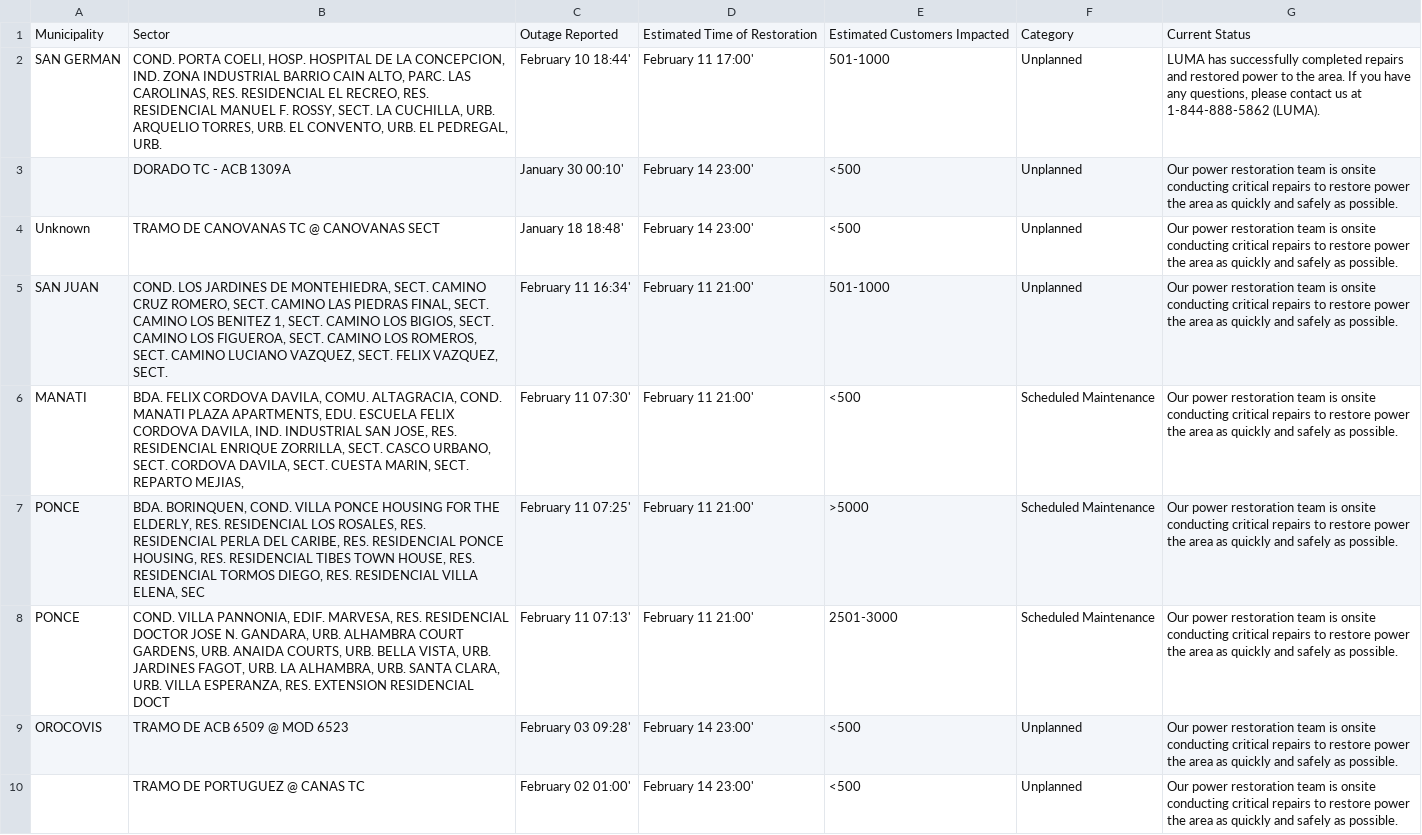
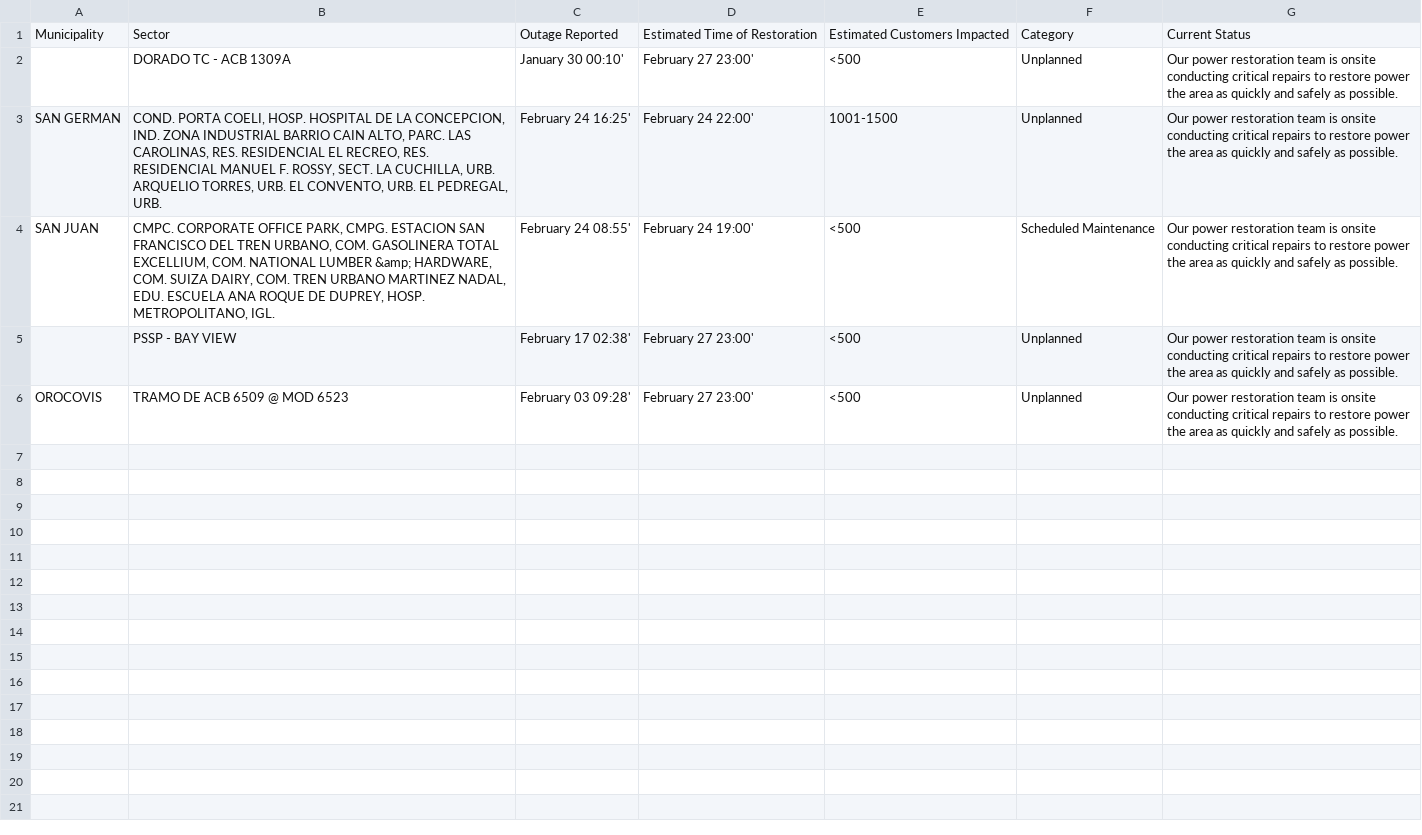
Before and after one commit to jicruz96/luma-energy-outages, a CSV file: notable_outages.csv, drawn as a sheet.

```diff
--- a/notable_outages.csv
+++ b/notable_outages.csv
@@ -1,10 +1,6 @@
 Municipality,Sector,Outage Reported,Estimated Time of Restoration,Estimated Customers Impacted,Category,Current Status
-SAN GERMAN,"COND. PORTA COELI, HOSP. HOSPITAL DE LA CONCEPCION, IND. ZONA INDUSTRIAL BARRIO CAIN ALTO, PARC. LAS CAROLINAS, RES. RESIDENCIAL EL RECREO, RES. RESIDENCIAL MANUEL F. ROSSY, SECT. LA CUCHILLA, URB. ARQUELIO TORRES, URB. EL CONVENTO, URB. EL PEDREGAL, URB.",February 10 18:44',February 11 17:00',501-1000,Unplanned,"LUMA has successfully completed repairs and restored power to the area. If you have any questions, please contact us at 1-844-888-5862 (LUMA). "
-,DORADO TC - ACB 1309A,January 30 00:10',February 14 23:00',<500,Unplanned,Our power restoration team is onsite conducting critical repairs to restore power the area as quickly and safely as possible.
-Unknown,TRAMO DE CANOVANAS TC @ CANOVANAS SECT,January 18 18:48',February 14 23:00',<500,Unplanned,Our power restoration team is onsite conducting critical repairs to restore power the area as quickly and safely as possible.
-SAN JUAN,"COND. LOS JARDINES DE MONTEHIEDRA, SECT. CAMINO CRUZ ROMERO, SECT. CAMINO LAS PIEDRAS FINAL, SECT. CAMINO LOS BENITEZ 1, SECT. CAMINO LOS BIGIOS, SECT. CAMINO LOS FIGUEROA, SECT. CAMINO LOS ROMEROS, SECT. CAMINO LUCIANO VAZQUEZ, SECT. FELIX VAZQUEZ, SECT.",February 11 16:34',February 11 21:00',501-1000,Unplanned,Our power restoration team is onsite conducting critical repairs to restore power the area as quickly and safely as possible.
-MANATI,"BDA. FELIX CORDOVA DAVILA, COMU. ALTAGRACIA, COND. MANATI PLAZA APARTMENTS, EDU. ESCUELA FELIX CORDOVA DAVILA, IND. INDUSTRIAL SAN JOSE, RES. RESIDENCIAL ENRIQUE ZORRILLA, SECT. CASCO URBANO, SECT. CORDOVA DAVILA, SECT. CUESTA MARIN, SECT. REPARTO MEJIAS,",February 11 07:30',February 11 21:00',<500,Scheduled Maintenance,Our power restoration team is onsite conducting critical repairs to restore power the area as quickly and safely as possible.
-PONCE,"BDA. BORINQUEN, COND. VILLA PONCE HOUSING FOR THE ELDERLY, RES. RESIDENCIAL LOS ROSALES, RES. RESIDENCIAL PERLA DEL CARIBE, RES. RESIDENCIAL PONCE HOUSING, RES. RESIDENCIAL TIBES TOWN HOUSE, RES. RESIDENCIAL TORMOS DIEGO, RES. RESIDENCIAL VILLA ELENA, SEC",February 11 07:25',February 11 21:00',>5000,Scheduled Maintenance,Our power restoration team is onsite conducting critical repairs to restore power the area as quickly and safely as possible.
-PONCE,"COND. VILLA PANNONIA, EDIF. MARVESA, RES. RESIDENCIAL DOCTOR JOSE N. GANDARA, URB. ALHAMBRA COURT GARDENS, URB. ANAIDA COURTS, URB. BELLA VISTA, URB. JARDINES FAGOT, URB. LA ALHAMBRA, URB. SANTA CLARA, URB. VILLA ESPERANZA, RES. EXTENSION RESIDENCIAL DOCT",February 11 07:13',February 11 21:00',2501-3000,Scheduled Maintenance,Our power restoration team is onsite conducting critical repairs to restore power the area as quickly and safely as possible.
-OROCOVIS,TRAMO DE ACB 6509 @ MOD 6523,February 03 09:28',February 14 23:00',<500,Unplanned,Our power restoration team is onsite conducting critical repairs to restore power the area as quickly and safely as possible.
-,TRAMO DE PORTUGUEZ @ CANAS TC,February 02 01:00',February 14 23:00',<500,Unplanned,Our power restoration team is onsite conducting critical repairs to restore power the area as quickly and safely as possible.
+,DORADO TC - ACB 1309A,January 30 00:10',February 27 23:00',<500,Unplanned,Our power restoration team is onsite conducting critical repairs to restore power the area as quickly and safely as possible.
+SAN GERMAN,"COND. PORTA COELI, HOSP. HOSPITAL DE LA CONCEPCION, IND. ZONA INDUSTRIAL BARRIO CAIN ALTO, PARC. LAS CAROLINAS, RES. RESIDENCIAL EL RECREO, RES. RESIDENCIAL MANUEL F. ROSSY, SECT. LA CUCHILLA, URB. ARQUELIO TORRES, URB. EL CONVENTO, URB. EL PEDREGAL, URB.",February 24 16:25',February 24 22:00',1001-1500,Unplanned,Our power restoration team is onsite conducting critical repairs to restore power the area as quickly and safely as possible.
+SAN JUAN,"CMPC. CORPORATE OFFICE PARK, CMPG. ESTACION SAN FRANCISCO DEL TREN URBANO, COM. GASOLINERA TOTAL EXCELLIUM, COM. NATIONAL LUMBER &amp; HARDWARE, COM. SUIZA DAIRY, COM. TREN URBANO MARTINEZ NADAL, EDU. ESCUELA ANA ROQUE DE DUPREY, HOSP. METROPOLITANO, IGL.",February 24 08:55',February 24 19:00',<500,Scheduled Maintenance,Our power restoration team is onsite conducting critical repairs to restore power the area as quickly and safely as possible.
+,PSSP - BAY VIEW ,February 17 02:38',February 27 23:00',<500,Unplanned,Our power restoration team is onsite conducting critical repairs to restore power the area as quickly and safely as possible.
+OROCOVIS,TRAMO DE ACB 6509 @ MOD 6523,February 03 09:28',February 27 23:00',<500,Unplanned,Our power restoration team is onsite conducting critical repairs to restore power the area as quickly and safely as possible.
```
Also changed, not shown: 2 other files.
